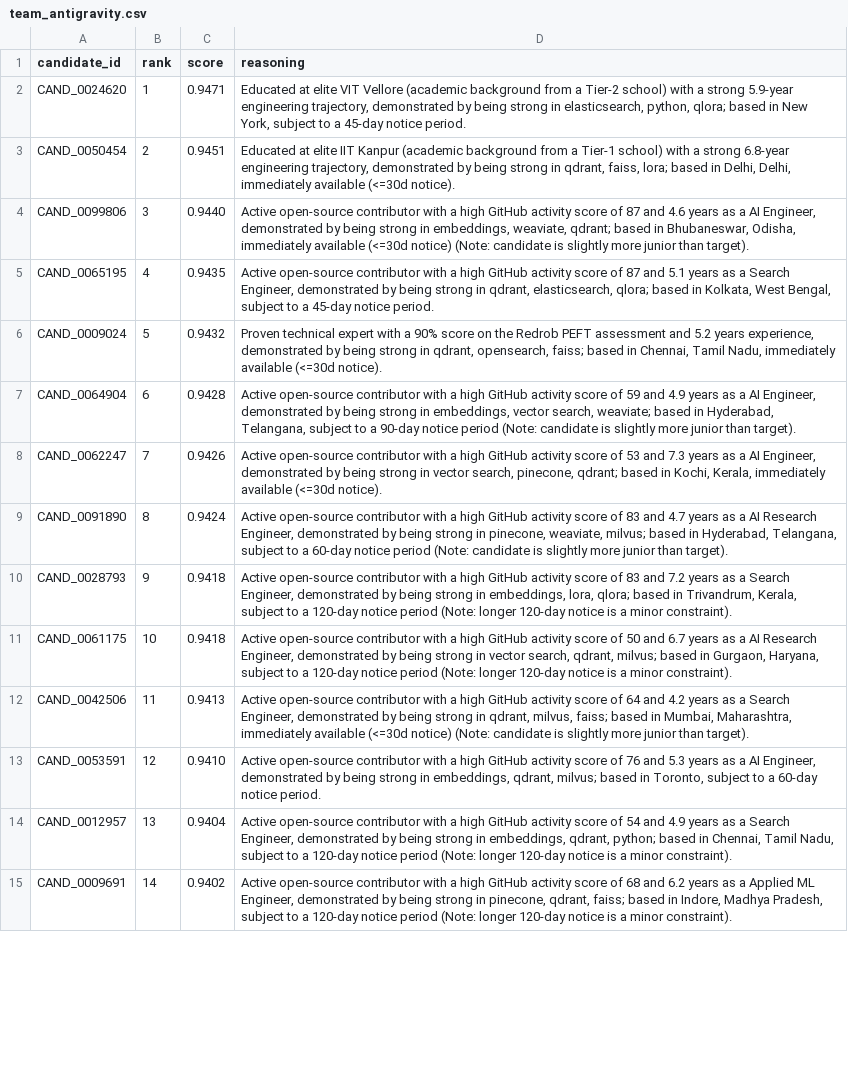
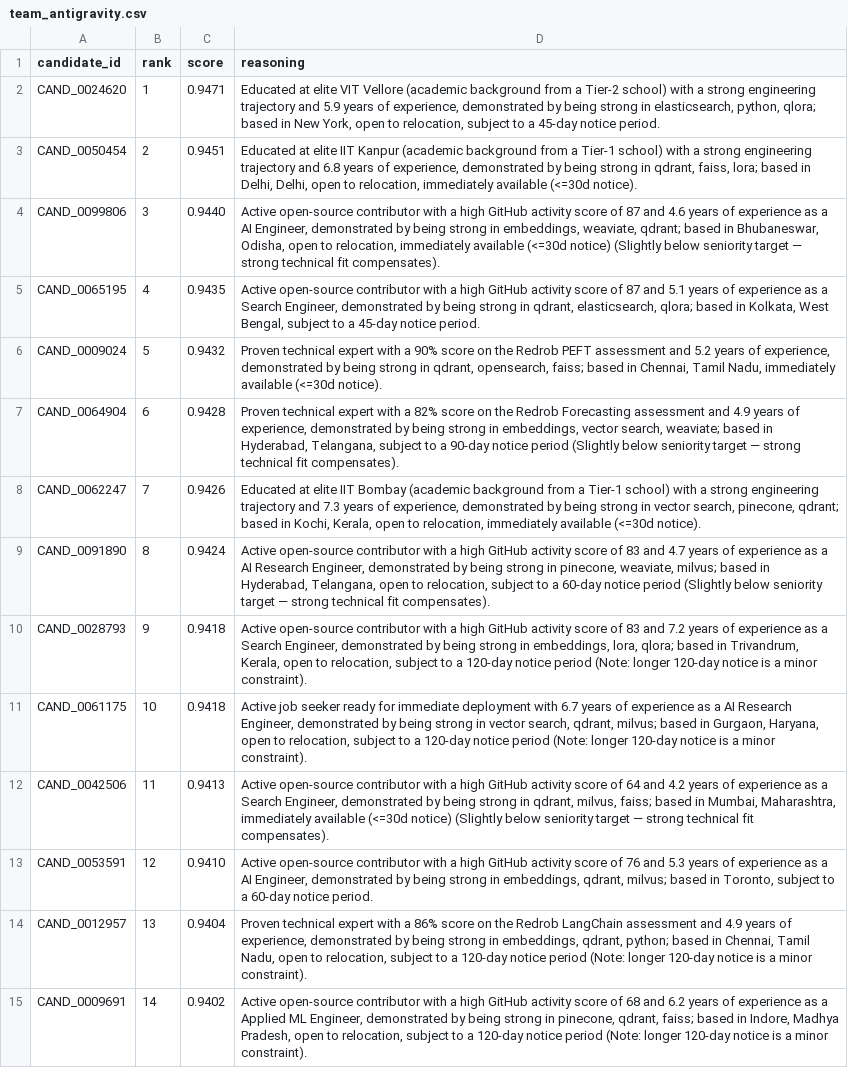
Before and after one commit to jancysen/ai-ranking-system, a CSV file: outputs/team_antigravity.csv, drawn as a sheet; only a part is shown; the diff covers the shown part only; the diff names each change by its address in the sheet, - before the commit and + after, or states it on an @@ line.

Commit message:
Refine candidate relocation flag logic, batch-encode similarity in app.py, and finalize submission artifacts

```diff
--- a/outputs/team_antigravity.csv
+++ b/outputs/team_antigravity.csv
-D2 (reasoning): …a strong 5.9-year engineering trajectory, demonstrated by being strong in elasticsearch, python, qlora; based in New York, subject to…
+D2 (reasoning): …a strong engineering trajectory and 5.9 years of experience, demonstrated by being strong in elasticsearch, python, qlora; based in New York, open to relocation, subject to…
-D3 (reasoning): …a strong 6.8-year engineering trajectory, demonstrated by being strong in qdrant, faiss, lora; based in Delhi, Delhi, immediately available…
+D3 (reasoning): …a strong engineering trajectory and 6.8 years of experience, demonstrated by being strong in qdrant, faiss, lora; based in Delhi, Delhi, open to relocation, immediately available…
-D4 (reasoning): …4.6 years as a AI Engineer, demonstrated by being strong in embeddings, weaviate, qdrant; based in Bhubaneswar, Odisha, immediately available (<=30d notice) (Note: candidate is slightly more junior than target).
+D4 (reasoning): …4.6 years of experience as a AI Engineer, demonstrated by being strong in embeddings, weaviate, qdrant; based in Bhubaneswar, Odisha, open to relocation, immediately available (<=30d notice) (Slightly below seniority target — strong technical fit compensates).
-D5 (reasoning): …5.1 years as a…
+D5 (reasoning): …5.1 years of experience as a…
-D6 (reasoning): …5.2 years experience, demonstrated…
+D6 (reasoning): …5.2 years of experience, demonstrated…
-D7 (reasoning): Active open-source contributor with a high GitHub activity score of 59 and 4.9 years as a AI Engineer, demonstrated by being strong in embeddings, vector search, weaviate; based in Hyderabad, Telangana, subject to a 90-day notice period (Note: candidate is slightly more junior than target).
+D7 (reasoning): Proven technical expert with a 82% score on the Redrob Forecasting assessment and 4.9 years of experience, demonstrated by being strong in embeddings, vector search, weaviate; based in Hyderabad, Telangana, subject to a 90-day notice period (Slightly below seniority target — strong technical fit compensates).
-D8 (reasoning): Active open-source contributor with a high GitHub activity score of 53 and 7.3 years as a AI Engineer, demonstrated by being strong in vector search, pinecone, qdrant; based in Kochi, Kerala, immediately available…
+D8 (reasoning): Educated at elite IIT Bombay (academic background from a Tier-1 school) with a strong engineering trajectory and 7.3 years of experience, demonstrated by being strong in vector search, pinecone, qdrant; based in Kochi, Kerala, open to relocation, immediately available…
-D9 (reasoning): …4.7 years as a AI Research Engineer, demonstrated by being strong in pinecone, weaviate, milvus; based in Hyderabad, Telangana, subject to a 60-day notice period (Note: candidate is slightly more junior than target).
+D9 (reasoning): …4.7 years of experience as a AI Research Engineer, demonstrated by being strong in pinecone, weaviate, milvus; based in Hyderabad, Telangana, open to relocation, subject to a 60-day notice period (Slightly below seniority target — strong technical fit compensates).
-D10 (reasoning): …7.2 years as a Search Engineer, demonstrated by being strong in embeddings, lora, qlora; based in Trivandrum, Kerala, subject to…
+D10 (reasoning): …7.2 years of experience as a Search Engineer, demonstrated by being strong in embeddings, lora, qlora; based in Trivandrum, Kerala, open to relocation, subject to…
-D11 (reasoning): Active open-source contributor with a high GitHub activity score of 50 and 6.7 years as a AI Research Engineer, demonstrated by being strong in vector search, qdrant, milvus; based in Gurgaon, Haryana, subject to…
+D11 (reasoning): Active job seeker ready for immediate deployment with 6.7 years of experience as a AI Research Engineer, demonstrated by being strong in vector search, qdrant, milvus; based in Gurgaon, Haryana, open to relocation, subject to…
-D12 (reasoning): …4.2 years as a Search Engineer, demonstrated by being strong in qdrant, milvus, faiss; based in Mumbai, Maharashtra, immediately available (<=30d notice) (Note: candidate is slightly more junior than target).
+D12 (reasoning): …4.2 years of experience as a Search Engineer, demonstrated by being strong in qdrant, milvus, faiss; based in Mumbai, Maharashtra, immediately available (<=30d notice) (Slightly below seniority target — strong technical fit compensates).
-D13 (reasoning): …5.3 years as a…
+D13 (reasoning): …5.3 years of experience as a…
-D14 (reasoning): Active open-source contributor with a high GitHub activity score of 54 and 4.9 years as a Search Engineer, demonstrated by being strong in embeddings, qdrant, python; based in Chennai, Tamil Nadu, subject to…
+D14 (reasoning): Proven technical expert with a 86% score on the Redrob LangChain assessment and 4.9 years of experience, demonstrated by being strong in embeddings, qdrant, python; based in Chennai, Tamil Nadu, open to relocation, subject to…
-D15 (reasoning): …6.2 years as a Applied ML Engineer, demonstrated by being strong in pinecone, qdrant, faiss; based in Indore, Madhya Pradesh, subject to…
+D15 (reasoning): …6.2 years of experience as a Applied ML Engineer, demonstrated by being strong in pinecone, qdrant, faiss; based in Indore, Madhya Pradesh, open to relocation, subject to…
```
Also changed, not shown: 86 edited cells elsewhere in this file, 7 other files.
